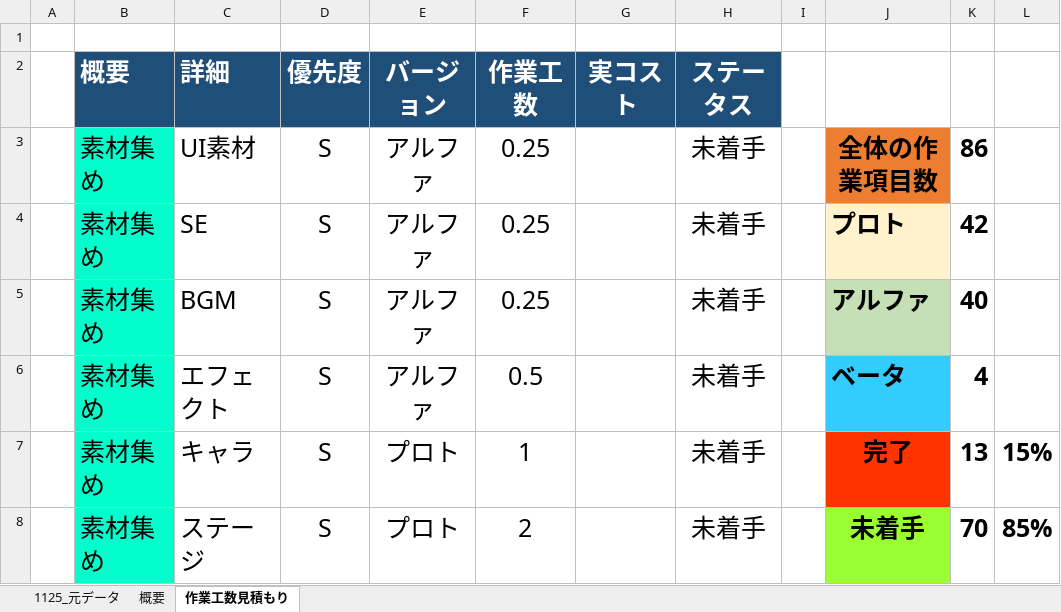
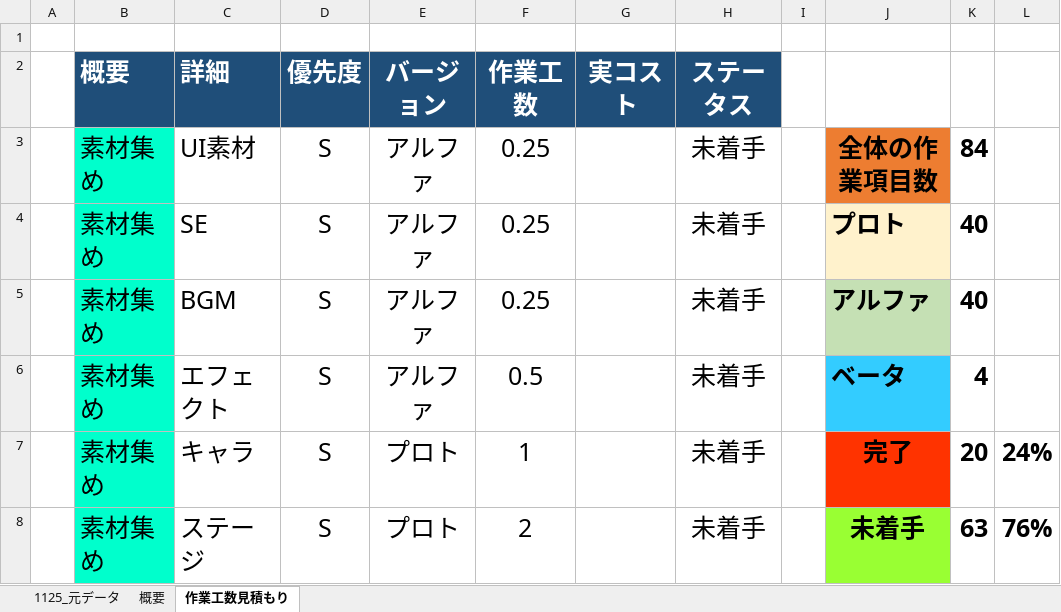
Before and after one commit to lovecap7/Summer2, an Excel workbook: Summer2コスト表_井上恋.xlsx, sheet 作業工数見積もり, drawn as a sheet; only a part is shown; values as stored, in another font and other column widths than the file's, no borders; the diff covers the shown part only; the diff names each change by its address in the sheet, - before the commit and + after, or states it on an @@ line.

Commit message:
up

```diff
--- a/Summer2コスト表_井上恋.xlsx (sheet 作業工数見積もり)
+++ b/Summer2コスト表_井上恋.xlsx (sheet 作業工数見積もり)
-K3: 86
+K3: 84
-K4: 42
+K4: 40
-K7: 13
+K7: 20
-L7: 15%
+L7: 24%
-K8: 70
+K8: 63
-L8: 85%
+L8: 76%
```
Also changed, not shown: 2 removed rows and 11 edited cells elsewhere in this sheet, sheet 概要, sheet 1125_元データ, formulas that keep their value.
